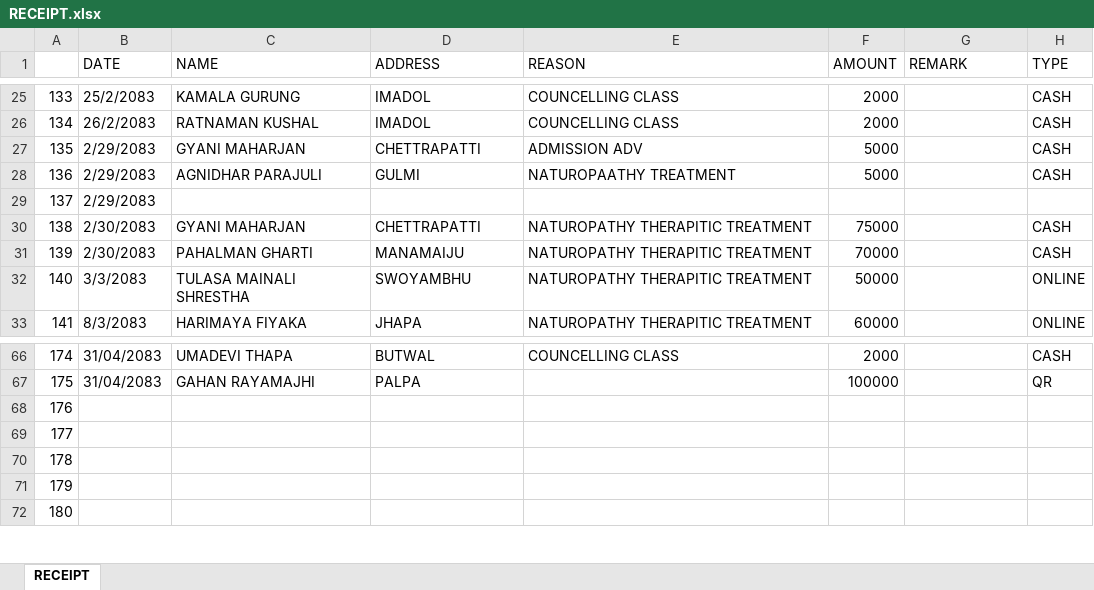
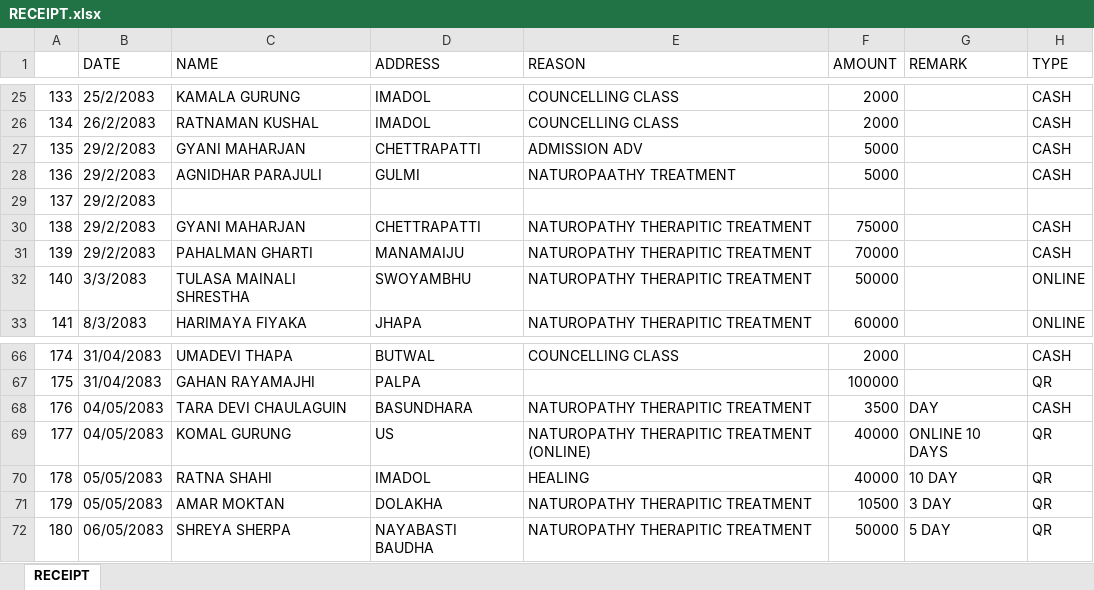
Before and after one commit to swopnilshahi/DATA_ANALYTICS_SLY, an Excel workbook: 01_DATA/RAW/RECEIPT.xlsx, sheet RECEIPT, drawn as a sheet; only a part is shown, gaps mark what is left out; values as stored, in another font and other column widths than the file's, no cell formats; charts and pictures and table styles not drawn; the diff covers the shown part only; the diff names each change by its address in the sheet, - before the commit and + after, or states it on an @@ line.

```diff
--- a/01_DATA/RAW/RECEIPT.xlsx (sheet RECEIPT)
+++ b/01_DATA/RAW/RECEIPT.xlsx (sheet RECEIPT)
-B27:B29 (DATE): 2/29/2083
+B27:B29 (DATE): 29/2/2083
-B30:B31 (DATE): 2/30/2083
+B30:B31 (DATE): 29/2/2083
-B68:B69 (DATE): (empty)
+B68:B69 (DATE): 04/05/2083
-C68 (NAME): (empty)
+C68 (NAME): TARA DEVI CHAULAGUIN
-D68 (ADDRESS): (empty)
+D68 (ADDRESS): BASUNDHARA
-E68 (REASON): (empty)
+E68 (REASON): NATUROPATHY THERAPITIC TREATMENT
-F68 (AMOUNT): (empty)
+F68 (AMOUNT): 3500
-G68 (REMARK): (empty)
+G68 (REMARK): DAY
-H68 (TYPE): (empty)
+H68 (TYPE): CASH
-C69 (NAME): (empty)
+C69 (NAME): KOMAL GURUNG
-D69 (ADDRESS): (empty)
+D69 (ADDRESS): US
-E69 (REASON): (empty)
+E69 (REASON): NATUROPATHY THERAPITIC TREATMENT (ONLINE)
-F69:F70 (AMOUNT): (empty)
+F69:F70 (AMOUNT): 40000
-G69 (REMARK): (empty)
+G69 (REMARK): ONLINE 10 DAYS
-H69:H72 (TYPE): (empty)
+H69:H72 (TYPE): QR
-B70:B71 (DATE): (empty)
+B70:B71 (DATE): 05/05/2083
-C70 (NAME): (empty)
+C70 (NAME): RATNA SHAHI
-D70 (ADDRESS): (empty)
+D70 (ADDRESS): IMADOL
-E70 (REASON): (empty)
+E70 (REASON): HEALING
-G70 (REMARK): (empty)
+G70 (REMARK): 10 DAY
-C71 (NAME): (empty)
+C71 (NAME): AMAR MOKTAN
-D71 (ADDRESS): (empty)
+D71 (ADDRESS): DOLAKHA
-E71:E72 (REASON): (empty)
+E71:E72 (REASON): NATUROPATHY THERAPITIC TREATMENT
-F71 (AMOUNT): (empty)
+F71 (AMOUNT): 10500
-G71 (REMARK): (empty)
+G71 (REMARK): 3 DAY
-B72 (DATE): (empty)
+B72 (DATE): 06/05/2083
-C72 (NAME): (empty)
+C72 (NAME): SHREYA SHERPA
-D72 (ADDRESS): (empty)
+D72 (ADDRESS): NAYABASTI BAUDHA
-F72 (AMOUNT): (empty)
+F72 (AMOUNT): 50000
-G72 (REMARK): (empty)
+G72 (REMARK): 5 DAY
```
Also changed, not shown: 120 edited cells elsewhere in this sheet, cell formats, 01_DATA/RAW/EXPENSES.xlsx, 16 other files.
